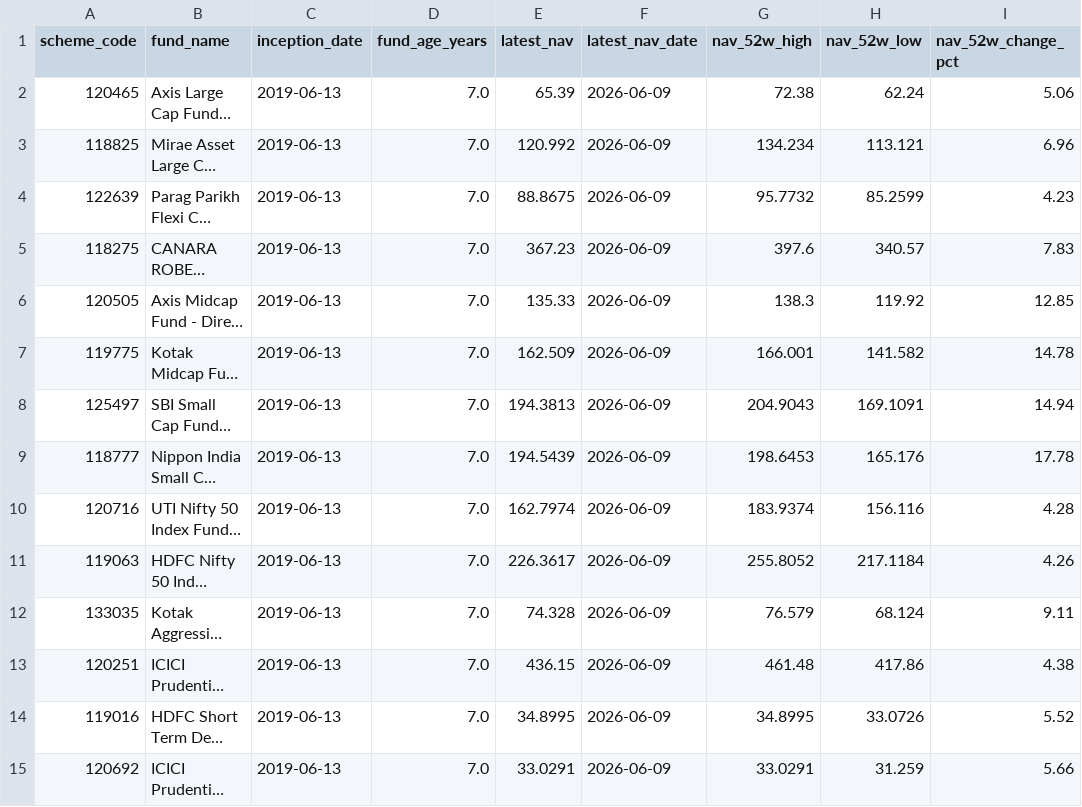
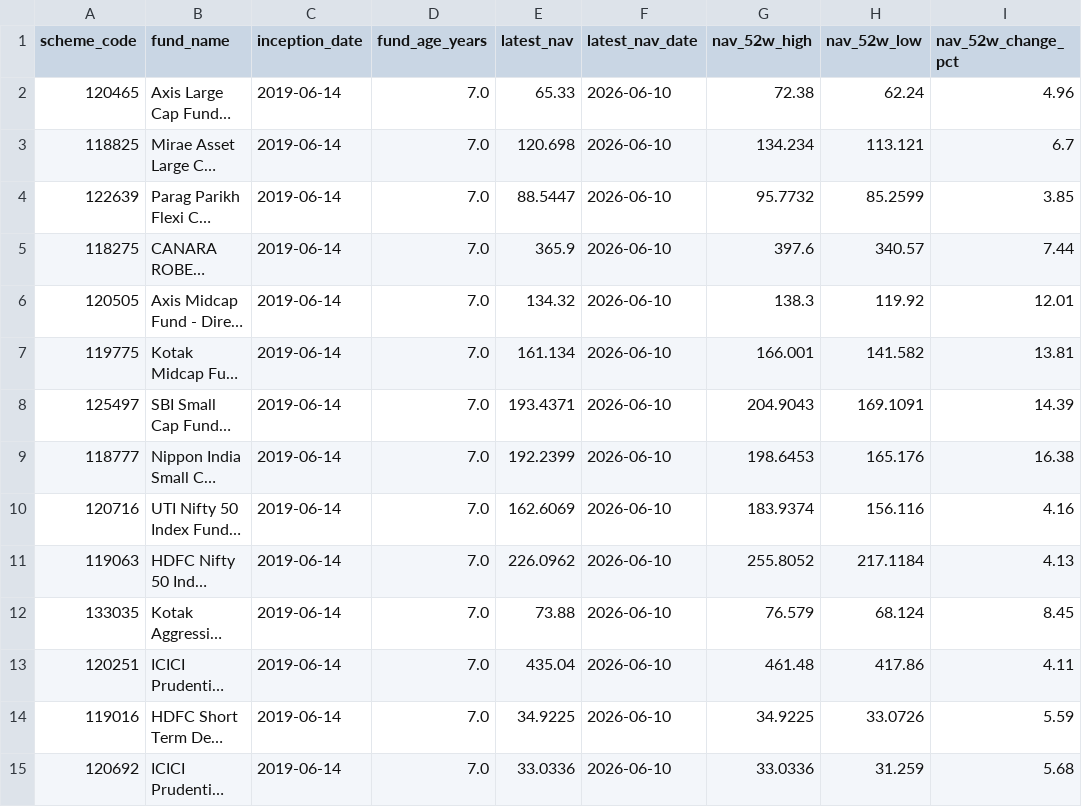
Before and after one commit to krishyadav-dev/Mutual_Fund_Dashboard, a CSV file: data/cleaned/scheme_profiles_clean.csv, drawn as a sheet; only a part is shown; long unchanged cells end in …; the diff names each change by its address in the sheet, - before the commit and + after, or states it on an @@ line.

```diff
--- a/data/cleaned/scheme_profiles_clean.csv
+++ b/data/cleaned/scheme_profiles_clean.csv
-C2:C15 (inception_date): 2019-06-13
+C2:C15 (inception_date): 2019-06-14
-E2 (latest_nav): 65.39
+E2 (latest_nav): 65.33
-F2:F15 (latest_nav_date): 2026-06-09
+F2:F15 (latest_nav_date): 2026-06-10
-I2 (nav_52w_change_pct): 5.06
+I2 (nav_52w_change_pct): 4.96
-E3 (latest_nav): 120.992
+E3 (latest_nav): 120.698
-I3 (nav_52w_change_pct): 6.96
+I3 (nav_52w_change_pct): 6.7
-E4 (latest_nav): 88.8675
+E4 (latest_nav): 88.5447
-I4 (nav_52w_change_pct): 4.23
+I4 (nav_52w_change_pct): 3.85
-E5 (latest_nav): 367.23
+E5 (latest_nav): 365.9
-I5 (nav_52w_change_pct): 7.83
+I5 (nav_52w_change_pct): 7.44
-E6 (latest_nav): 135.33
+E6 (latest_nav): 134.32
-I6 (nav_52w_change_pct): 12.85
+I6 (nav_52w_change_pct): 12.01
-E7 (latest_nav): 162.509
+E7 (latest_nav): 161.134
-I7 (nav_52w_change_pct): 14.78
+I7 (nav_52w_change_pct): 13.81
-E8 (latest_nav): 194.3813
+E8 (latest_nav): 193.4371
-I8 (nav_52w_change_pct): 14.94
+I8 (nav_52w_change_pct): 14.39
-E9 (latest_nav): 194.5439
+E9 (latest_nav): 192.2399
-I9 (nav_52w_change_pct): 17.78
+I9 (nav_52w_change_pct): 16.38
-E10 (latest_nav): 162.7974
+E10 (latest_nav): 162.6069
-I10 (nav_52w_change_pct): 4.28
+I10 (nav_52w_change_pct): 4.16
-E11 (latest_nav): 226.3617
+E11 (latest_nav): 226.0962
-I11 (nav_52w_change_pct): 4.26
+I11 (nav_52w_change_pct): 4.13
-E12 (latest_nav): 74.328
+E12 (latest_nav): 73.88
-I12 (nav_52w_change_pct): 9.11
+I12 (nav_52w_change_pct): 8.45
-E13 (latest_nav): 436.15
+E13 (latest_nav): 435.04
-I13 (nav_52w_change_pct): 4.38
+I13 (nav_52w_change_pct): 4.11
-E14 (latest_nav): 34.8995
+E14 (latest_nav): 34.9225
-G14 (nav_52w_high): 34.8995
+G14 (nav_52w_high): 34.9225
-I14 (nav_52w_change_pct): 5.52
+I14 (nav_52w_change_pct): 5.59
-E15 (latest_nav): 33.0291
+E15 (latest_nav): 33.0336
-G15 (nav_52w_high): 33.0291
+G15 (nav_52w_high): 33.0336
-I15 (nav_52w_change_pct): 5.66
+I15 (nav_52w_change_pct): 5.68
```
Also changed, not shown: data/cleaned/aum_and_ter_clean.csv, data/cleaned/benchmark_data_clean.csv, 13 other files.
